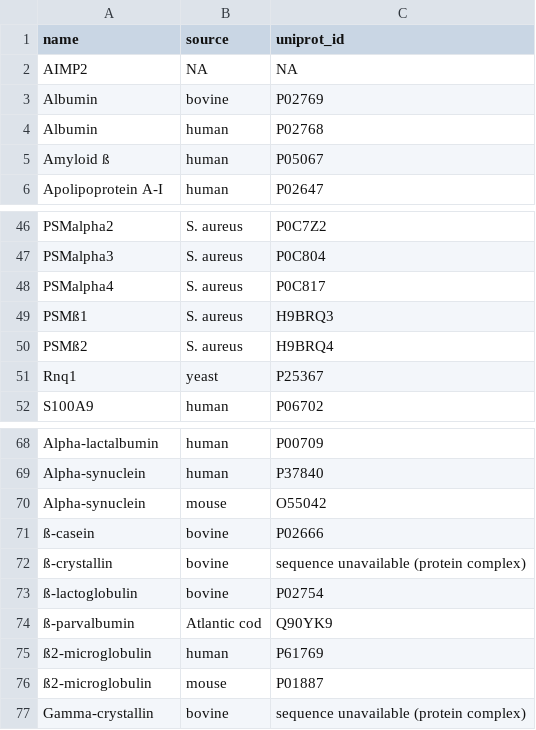
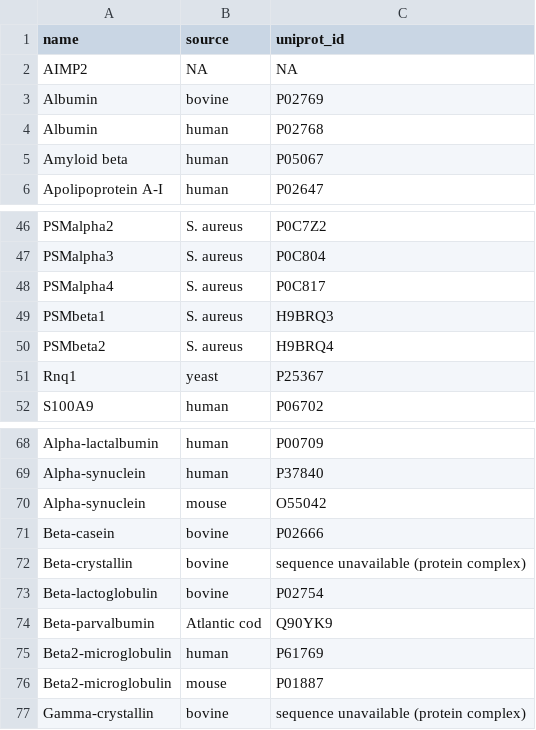
Before and after one commit to KotulskaLab/AmyloGraph, a CSV file: inst/AmyloGraph/protein_data.csv, drawn as a sheet; only a part is shown, gaps mark what is left out.

```diff
--- a/inst/AmyloGraph/protein_data.csv
+++ b/inst/AmyloGraph/protein_data.csv
@@ -4,3 +4,3 @@
 "Albumin","human","P02768"
-"Amyloid ß","human","P05067"
+"Amyloid beta","human","P05067"
 "Apolipoprotein A-I","human","P02647"
@@ -48,4 +48,4 @@
 "PSMalpha4","S. aureus","P0C817"
-"PSMß1","S. aureus","H9BRQ3"
-"PSMß2","S. aureus","H9BRQ4"
+"PSMbeta1","S. aureus","H9BRQ3"
+"PSMbeta2","S. aureus","H9BRQ4"
 "Rnq1","yeast","P25367"
@@ -70,8 +70,8 @@
 "Alpha-synuclein","mouse","O55042"
-"ß-casein","bovine","P02666"
-"ß-crystallin","bovine","sequence unavailable (protein complex)"
-"ß-lactoglobulin","bovine","P02754"
-"ß-parvalbumin","Atlantic cod","Q90YK9"
-"ß2-microglobulin","human","P61769"
-"ß2-microglobulin","mouse","P01887"
+"Beta-casein","bovine","P02666"
+"Beta-crystallin","bovine","sequence unavailable (protein complex)"
+"Beta-lactoglobulin","bovine","P02754"
+"Beta-parvalbumin","Atlantic cod","Q90YK9"
+"Beta2-microglobulin","human","P61769"
+"Beta2-microglobulin","mouse","P01887"
 "Gamma-crystallin","bovine","sequence unavailable (protein complex)"
```
Also changed, not shown: inst/AmyloGraph/interactions_data.csv.
